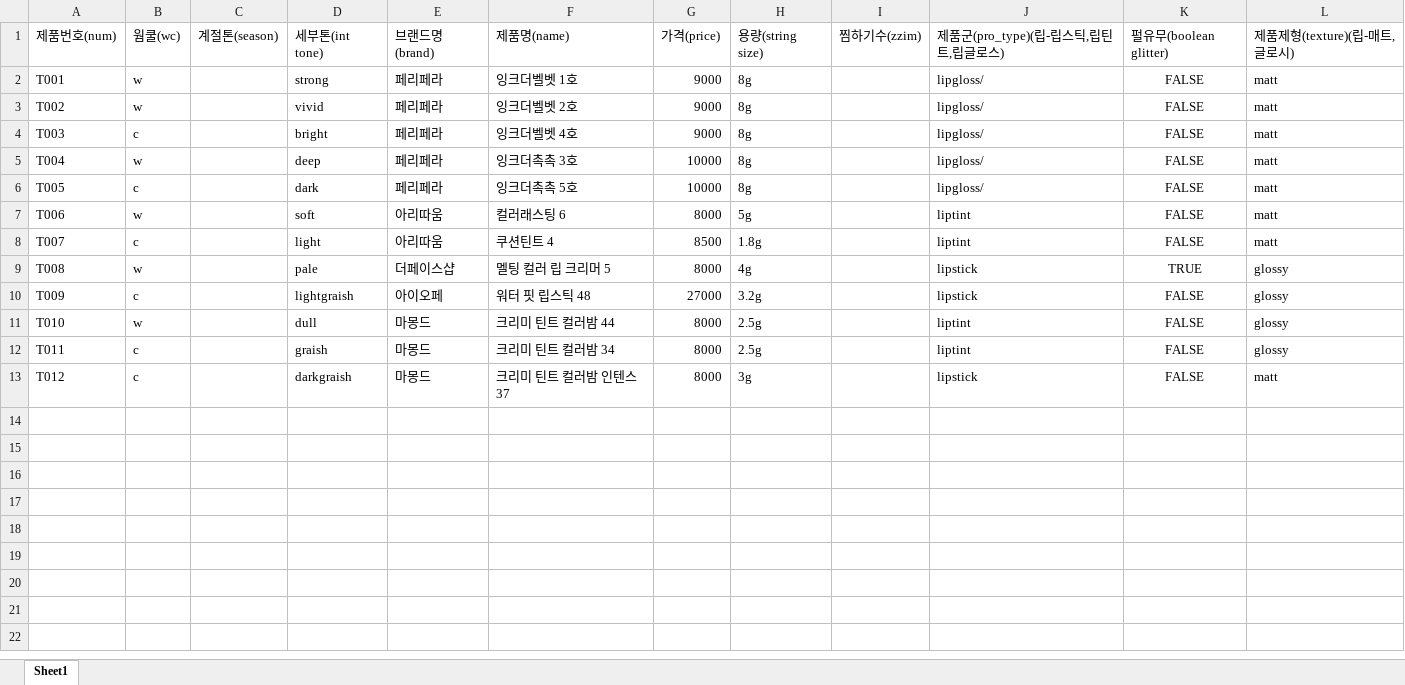
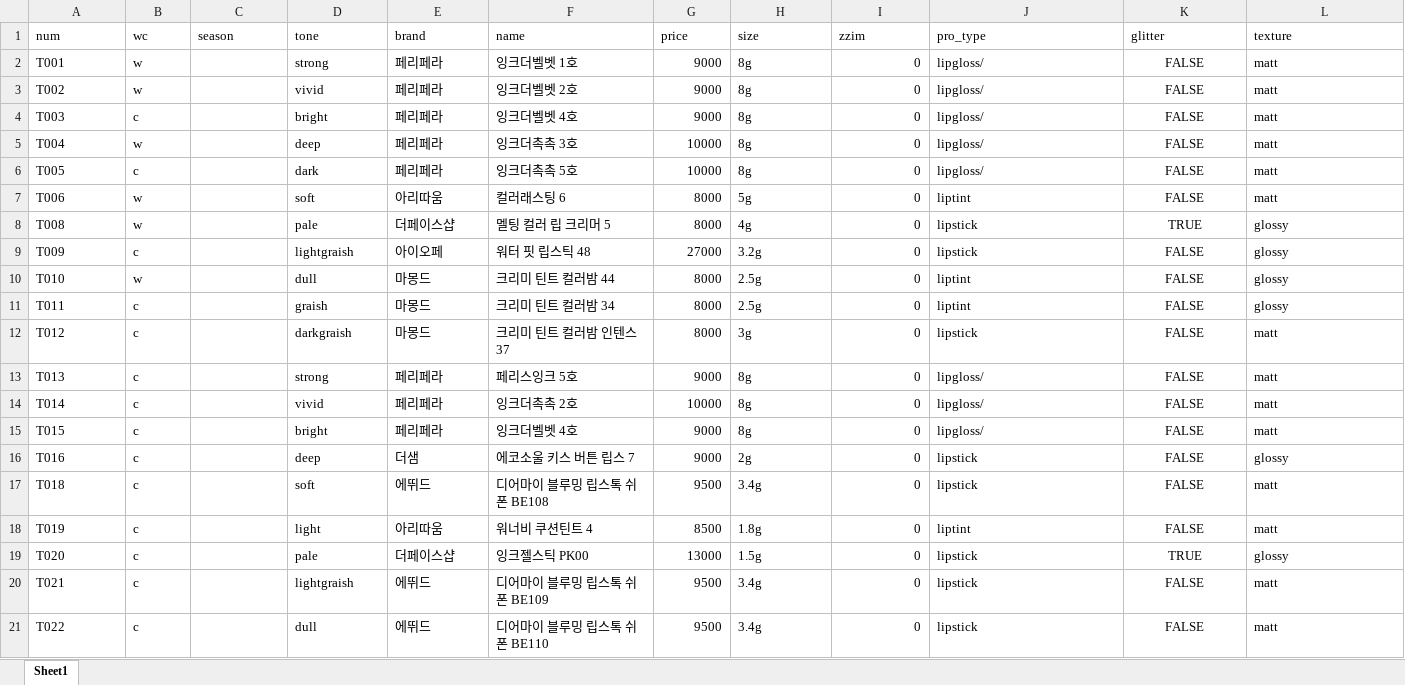
Before and after one commit to sinabross/palette, an Excel workbook: xlsx/testdb.xlsx, sheet Sheet1, drawn as a sheet; values as stored, in another font and other column widths than the file's, no borders; removed rows and columns are numbered as before the commit, all else as after; the diff names each change by its address in the sheet, - before the commit and + after, or states it on an @@ line.

```diff
--- a/xlsx/testdb.xlsx (sheet Sheet1)
+++ b/xlsx/testdb.xlsx (sheet Sheet1)
-row 1: 제품번호(num) | 웜쿨(wc) | 계절톤(season) | 세부톤(int tone) | 브랜드명(brand) | 제품명(name) | 가격(price) | 용량(string size) | 찜하기수(zzim) | 제품군(pro_type)(립-립스틱,립틴트,립글로스) | 펄유무(boolean glitter) | 제품제형(texture)(립-매트,글로시)
+row 1: num | wc | season | tone | brand | name | price | size | zzim | pro_type | glitter | texture
-I2:I7: (empty)
+I2:I7: 0
-row 8: T007 | c |  | light | 아리따움 | 쿠션틴트 4 | 8500 | 1.8g |  | liptint | FALSE | matt
-I8:I12: (empty)
+I8:I12: 0
+row 13: T013 | c |  | strong | 페리페라 | 페리스잉크 5호 | 9000 | 8g | 0 | lipgloss/ | FALSE | matt
+row 14: T014 | c |  | vivid | 페리페라 | 잉크더촉촉 2호 | 10000 | 8g | 0 | lipgloss/ | FALSE | matt
+row 15: T015 | c |  | bright | 페리페라 | 잉크더벨벳 4호 | 9000 | 8g | 0 | lipgloss/ | FALSE | matt
+row 16: T016 | c |  | deep | 더샘 | 에코소울 키스 버튼 립스 7 | 9000 | 2g | 0 | lipstick | FALSE | glossy
+row 17: T018 | c |  | soft | 에뛰드 | 디어마이 블루밍 립스톡 쉬폰 BE108 | 9500 | 3.4g | 0 | lipstick | FALSE | matt
+row 18: T019 | c |  | light | 아리따움 | 워너비 쿠션틴트 4 | 8500 | 1.8g | 0 | liptint | FALSE | matt
+row 19: T020 | c |  | pale | 더페이스샵 | 잉크젤스틱 PK00 | 13000 | 1.5g | 0 | lipstick | TRUE | glossy
+row 20: T021 | c |  | lightgraish | 에뛰드 | 디어마이 블루밍 립스톡 쉬폰 BE109 | 9500 | 3.4g | 0 | lipstick | FALSE | matt
+row 21: T022 | c |  | dull | 에뛰드 | 디어마이 블루밍 립스톡 쉬폰 BE110 | 9500 | 3.4g | 0 | lipstick | FALSE | matt
```
Also changed, not shown: 12 other files.
